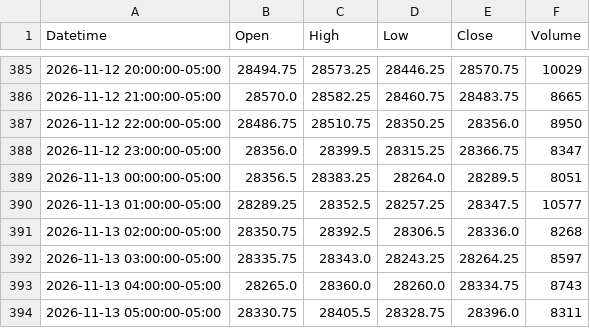
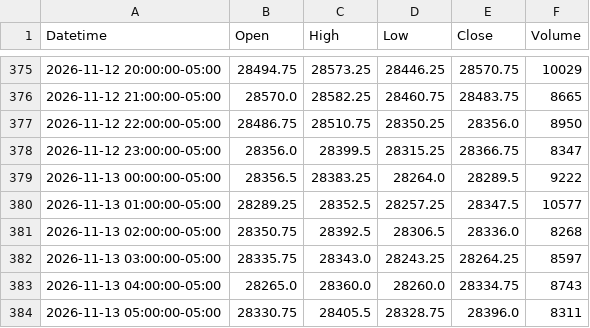
Before and after one commit to jordircp/nq-bias-data, a CSV file: data/latest/candles_1h.csv, drawn as a sheet; only a part is shown, gaps mark what is left out; the diff covers the shown part only.

```diff
--- a/data/latest/candles_1h.csv
+++ b/data/latest/candles_1h.csv
@@ -388,3 +378,3 @@ Datetime,Open,High,Low,Close,Volume
 2026-11-12 23:00:00-05:00,28356.0,28399.5,28315.25,28366.75,8347
-2026-11-13 00:00:00-05:00,28356.5,28383.25,28264.0,28289.5,8051
+2026-11-13 00:00:00-05:00,28356.5,28383.25,28264.0,28289.5,9222
 2026-11-13 01:00:00-05:00,28289.25,28352.5,28257.25,28347.5,10577
```
Also changed, not shown: 10 added rows, 10 removed rows and 3 edited cells elsewhere in this file, data/latest/candles_15m.csv, data/latest/candles_4h.csv, 8 other files.
